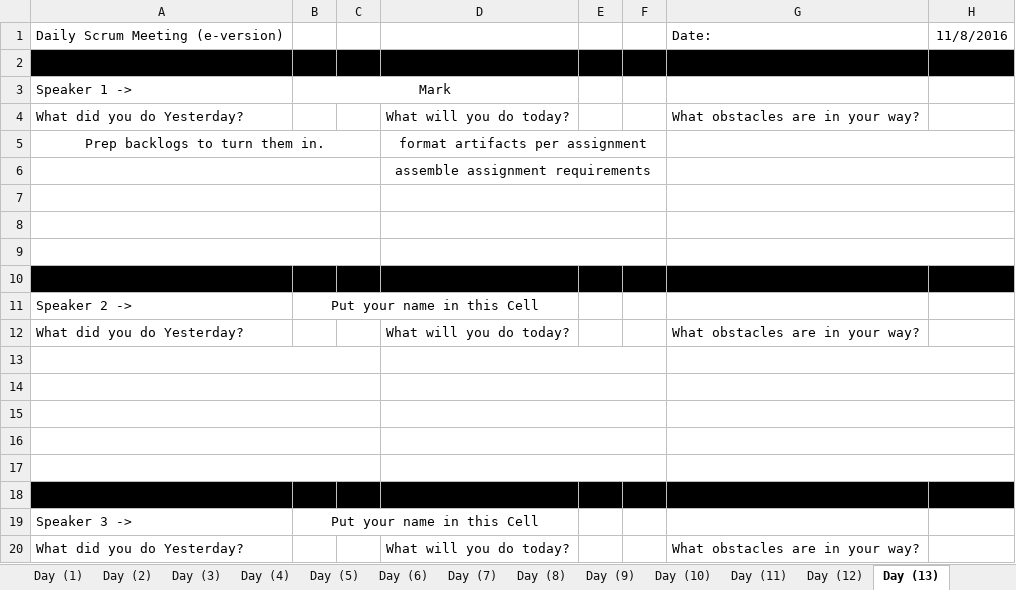
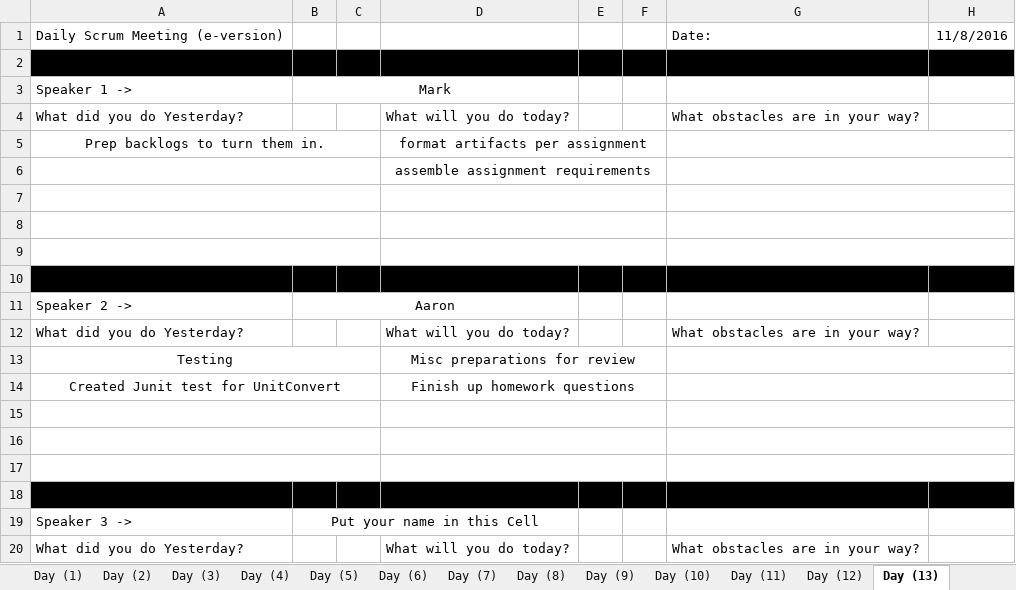
Before and after one commit to elliae01/assignment8, an Excel workbook: assignment8/src/MeetingNotes/Daily Scrum - Meeting Notes.xlsx, sheet Day (13), drawn as a sheet; values as stored, in another font and other column widths than the file's, no borders; the diff names each change by its address in the sheet, - before the commit and + after, or states it on an @@ line.

```diff
--- a/assignment8/src/MeetingNotes/Daily Scrum - Meeting Notes.xlsx (sheet Day (13))
+++ b/assignment8/src/MeetingNotes/Daily Scrum - Meeting Notes.xlsx (sheet Day (13))
-B11: Put your name in this Cell
+B11: Aaron
-row 13: (empty)
+row 13: Testing |  |  | Misc preparations for review
-row 14: (empty)
+row 14: Created Junit test for UnitConvert |  |  | Finish up homework questions
```
Also changed, not shown: sheet Day (11), sheet Day (12), sheet Day (14).
